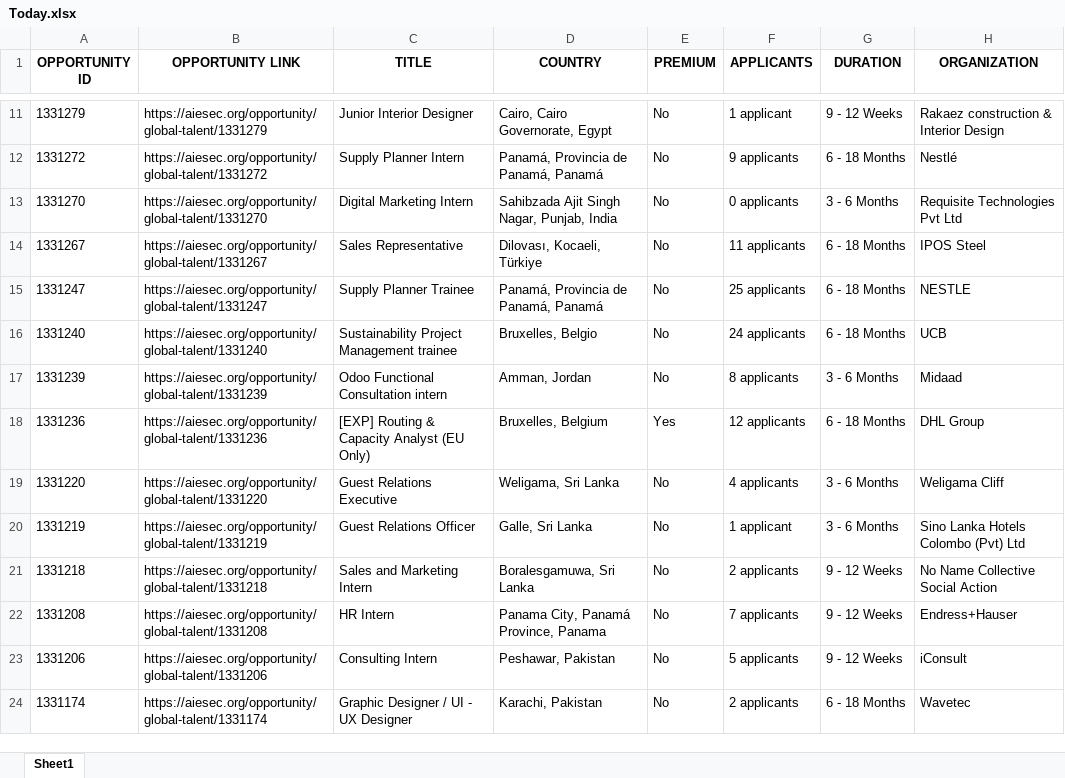
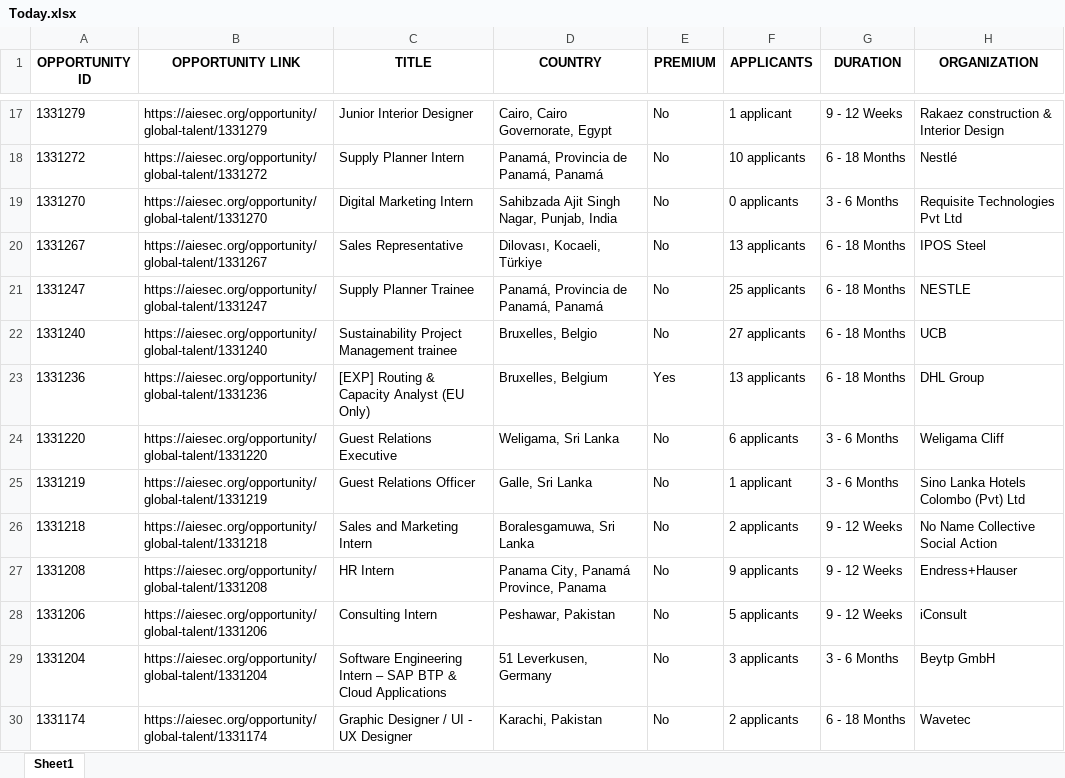
Before and after one commit to IbrahiimHassan/AIESEC_GUC, an Excel workbook: Today.xlsx, sheet Sheet1, drawn as a sheet; only a part is shown, gaps mark what is left out; values as stored, in another font and other column widths than the file's, no borders; removed rows and columns are numbered as before the commit, all else as after; the diff covers the shown part only; the diff names each change by its address in the sheet, - before the commit and + after, or states it on an @@ line.

```diff
--- a/Today.xlsx (sheet Sheet1)
+++ b/Today.xlsx (sheet Sheet1)
-F18 (APPLICANTS): 9 applicants
+F18 (APPLICANTS): 10 applicants
-F20 (APPLICANTS): 11 applicants
+F20 (APPLICANTS): 13 applicants
-F22 (APPLICANTS): 24 applicants
+F22 (APPLICANTS): 27 applicants
-row 17: 1331239 | https://aiesec.org/opportunity/global-talent/1331239 | Odoo Functional Consultation intern | Amman, Jordan | No | 8 applicants | 3 - 6 Months | Midaad
-F23 (APPLICANTS): 12 applicants
+F23 (APPLICANTS): 13 applicants
-F24 (APPLICANTS): 4 applicants
+F24 (APPLICANTS): 6 applicants
-F27 (APPLICANTS): 7 applicants
+F27 (APPLICANTS): 9 applicants
+row 29: 1331204 | https://aiesec.org/opportunity/global-talent/1331204 | Software Engineering Intern – SAP BTP & Cloud Applications | 51 Leverkusen, Germany | No | 3 applicants | 3 - 6 Months | Beytp GmbH
```
Also changed, not shown: 8 added rows, 5 removed rows, 1 moved row and 70 edited cells elsewhere in this sheet, New.xlsx, 1 other file.
